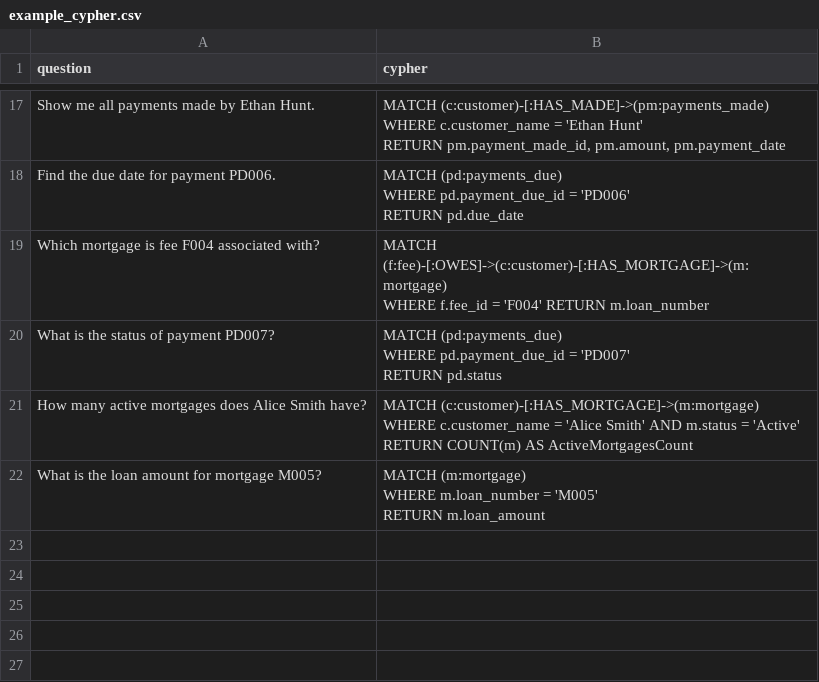
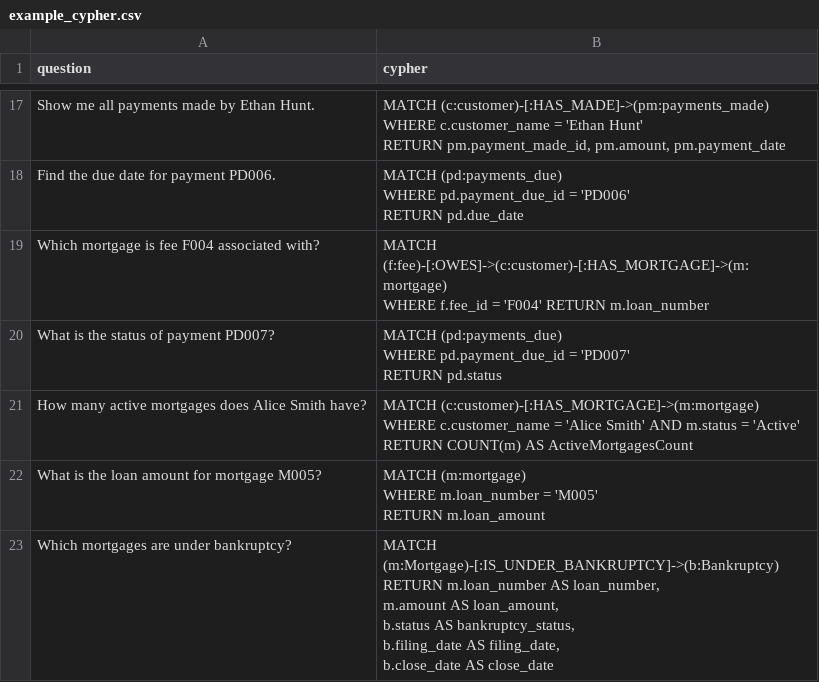
Before and after one commit to tauseef1234/Datasets, a CSV file: example_cypher.csv, drawn as a sheet; only a part is shown, gaps mark what is left out.

Commit message:
Update example_cypher.csv

```diff
--- a/example_cypher.csv
+++ b/example_cypher.csv
@@ -98 +98,9 @@ What is the loan amount for mortgage M005?,"
      "
+Which mortgages are under bankruptcy?,"
+     MATCH (m:Mortgage)-[:IS_UNDER_BANKRUPTCY]->(b:Bankruptcy)
+     RETURN m.loan_number AS loan_number,
+            m.amount AS loan_amount,
+            b.status AS bankruptcy_status,
+            b.filing_date AS filing_date,
+            b.close_date AS close_date
+     "
```
